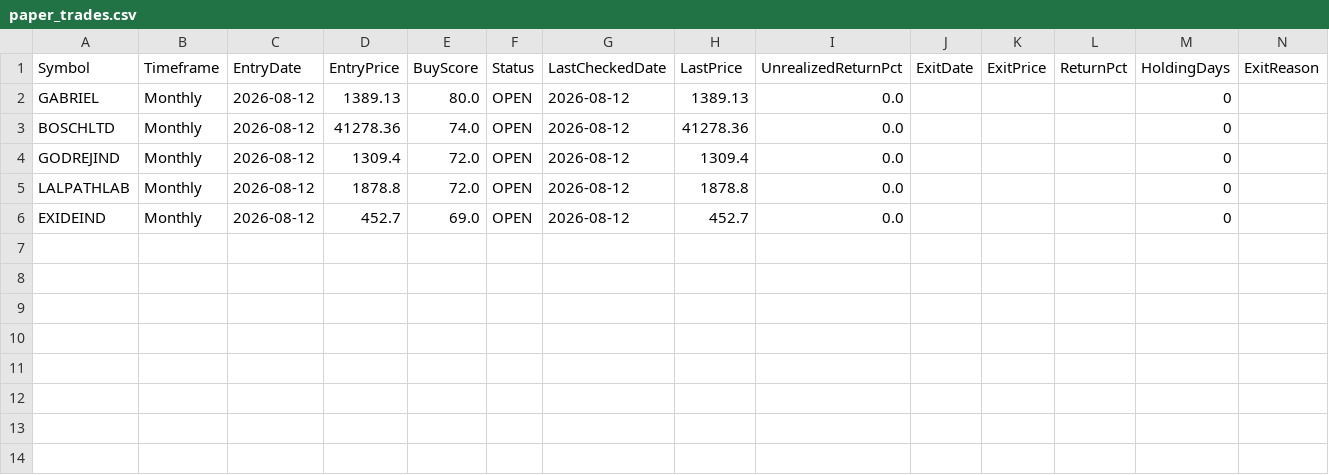
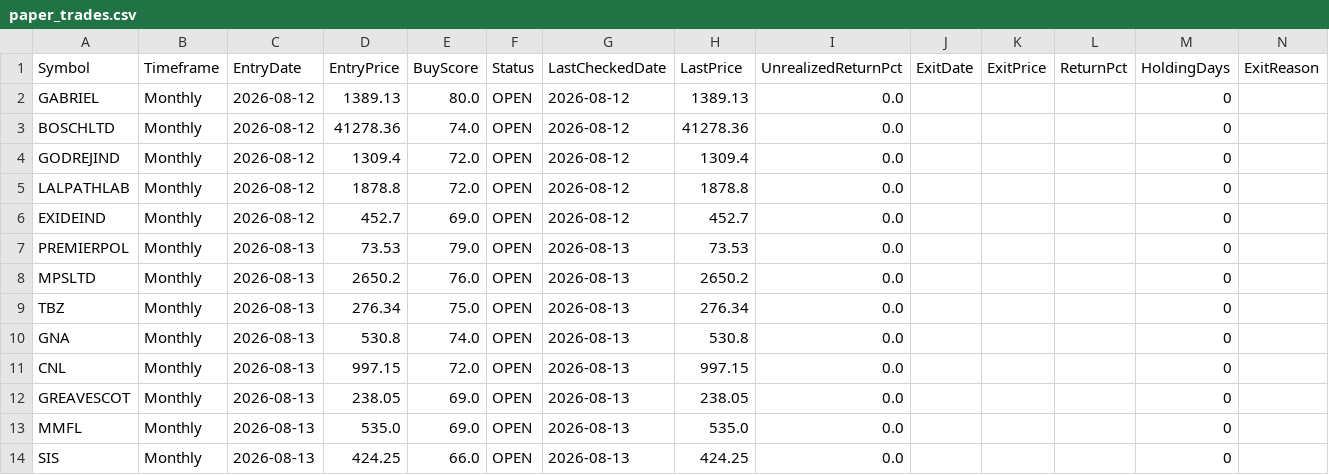
Before and after one commit to umeshkarjinni-ship-it/Stockscan, a CSV file: signals/paper_trades.csv, drawn as a sheet.

```diff
--- a/signals/paper_trades.csv
+++ b/signals/paper_trades.csv
@@ -6 +6,9 @@ LALPATHLAB,Monthly,2026-08-12,1878.8,72.0,OPEN,2026-08-12,1878.8,0.0,,,,0,
 EXIDEIND,Monthly,2026-08-12,452.7,69.0,OPEN,2026-08-12,452.7,0.0,,,,0,
+PREMIERPOL,Monthly,2026-08-13,73.53,79.0,OPEN,2026-08-13,73.53,0.0,,,,0,
+MPSLTD,Monthly,2026-08-13,2650.2,76.0,OPEN,2026-08-13,2650.2,0.0,,,,0,
+TBZ,Monthly,2026-08-13,276.34,75.0,OPEN,2026-08-13,276.34,0.0,,,,0,
+GNA,Monthly,2026-08-13,530.8,74.0,OPEN,2026-08-13,530.8,0.0,,,,0,
+CNL,Monthly,2026-08-13,997.15,72.0,OPEN,2026-08-13,997.15,0.0,,,,0,
+GREAVESCOT,Monthly,2026-08-13,238.05,69.0,OPEN,2026-08-13,238.05,0.0,,,,0,
+MMFL,Monthly,2026-08-13,535.0,69.0,OPEN,2026-08-13,535.0,0.0,,,,0,
+SIS,Monthly,2026-08-13,424.25,66.0,OPEN,2026-08-13,424.25,0.0,,,,0,
```
Also changed, not shown: 2 other files.
